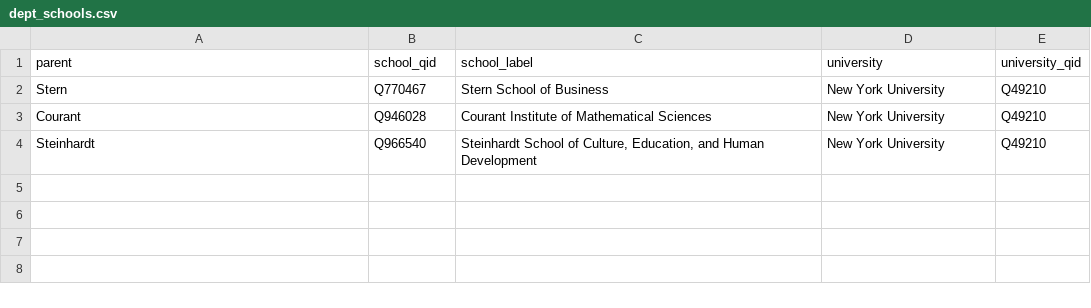
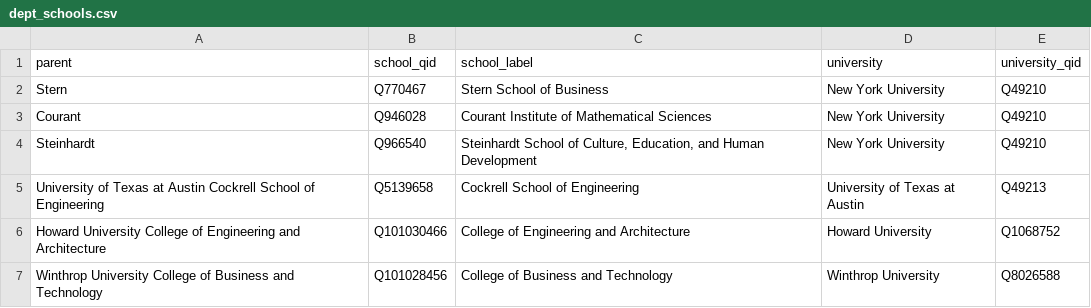
Before and after one commit to ipeirotis-org/academiabot, a CSV file: wikidata_discover/eval/dept_schools.csv, drawn as a sheet; the diff names each change by its address in the sheet, - before the commit and + after, or states it on an @@ line.

```diff
--- a/wikidata_discover/eval/dept_schools.csv
+++ b/wikidata_discover/eval/dept_schools.csv
+row 5: University of Texas at Austin Cockrell School of Engineering | Q5139658 | Cockrell School of Engineering | University of Texas at Austin | Q49213
+row 6: Howard University College of Engineering and Architecture | Q101030466 | College of Engineering and Architecture | Howard University | Q1068752
+row 7: Winthrop University College of Business and Technology | Q101028456 | College of Business and Technology | Winthrop University | Q8026588
```
Also changed, not shown: wikidata_discover/eval/dept_ground_truth.csv, 5 other files.
